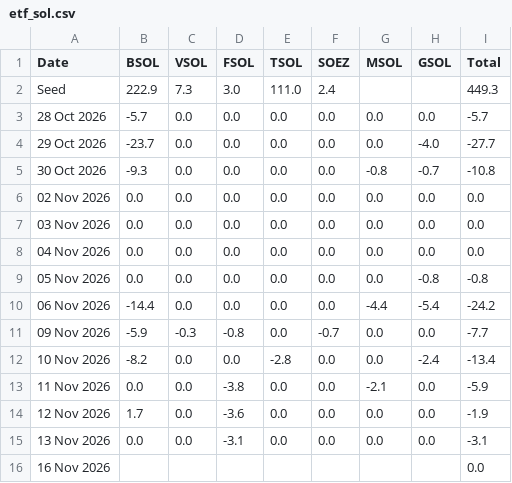
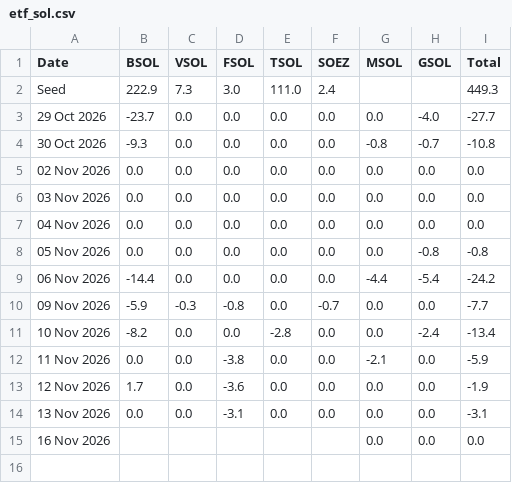
Before and after one commit to haturatu/crypto-etf-flow, a CSV file: etf_sol.csv, drawn as a sheet.

```diff
--- a/etf_sol.csv
+++ b/etf_sol.csv
@@ -2,3 +2,2 @@ Date,BSOL,VSOL,FSOL,TSOL,SOEZ,MSOL,GSOL,Total
 Seed,222.9,7.3,3.0,111.0,2.4,,,449.3
-28 Oct 2026,-5.7,0.0,0.0,0.0,0.0,0.0,0.0,-5.7
 29 Oct 2026,-23.7,0.0,0.0,0.0,0.0,0.0,-4.0,-27.7
@@ -15,2 +14,2 @@ Seed,222.9,7.3,3.0,111.0,2.4,,,449.3
 13 Nov 2026,0.0,0.0,-3.1,0.0,0.0,0.0,0.0,-3.1
-16 Nov 2026,,,,,,,,0.0
+16 Nov 2026,,,,,,0.0,0.0,0.0
```
Also changed, not shown: etf_btc.csv, etf_eth.csv.
